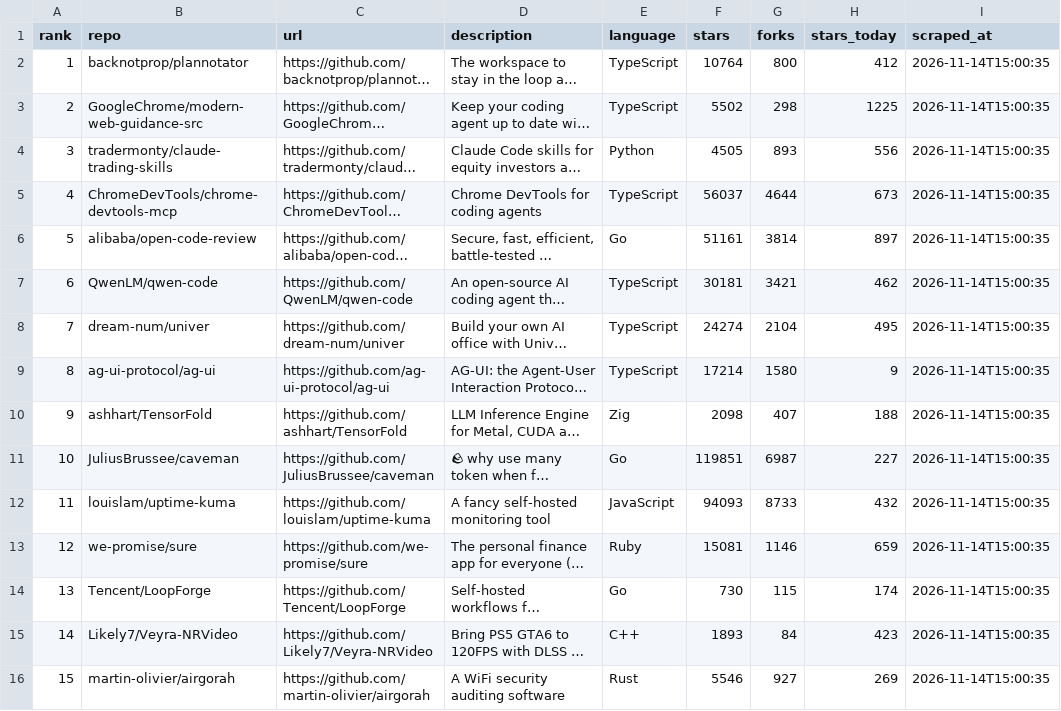
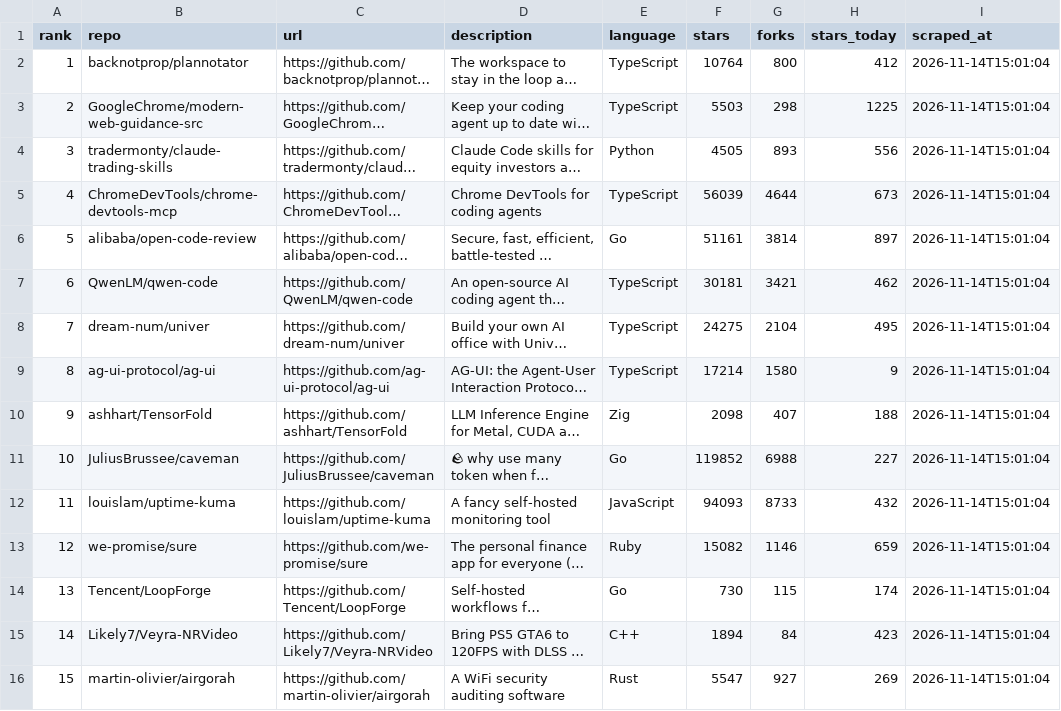
Before and after one commit to jalalchowdhury1/reddit-scraper, a CSV file: data/github_trending/repos.csv, drawn as a sheet; long unchanged cells end in …; the diff names each change by its address in the sheet, - before the commit and + after, or states it on an @@ line.

```diff
--- a/data/github_trending/repos.csv
+++ b/data/github_trending/repos.csv
-I2:I16 (scraped_at): 2026-11-14T15:00:35
+I2:I16 (scraped_at): 2026-11-14T15:01:04
-F3 (stars): 5502
+F3 (stars): 5503
-F5 (stars): 56037
+F5 (stars): 56039
-F8 (stars): 24274
+F8 (stars): 24275
-F11 (stars): 119851
+F11 (stars): 119852
-G11 (forks): 6987
+G11 (forks): 6988
-F13 (stars): 15081
+F13 (stars): 15082
-F15 (stars): 1893
+F15 (stars): 1894
-F16 (stars): 5546
+F16 (stars): 5547
```
